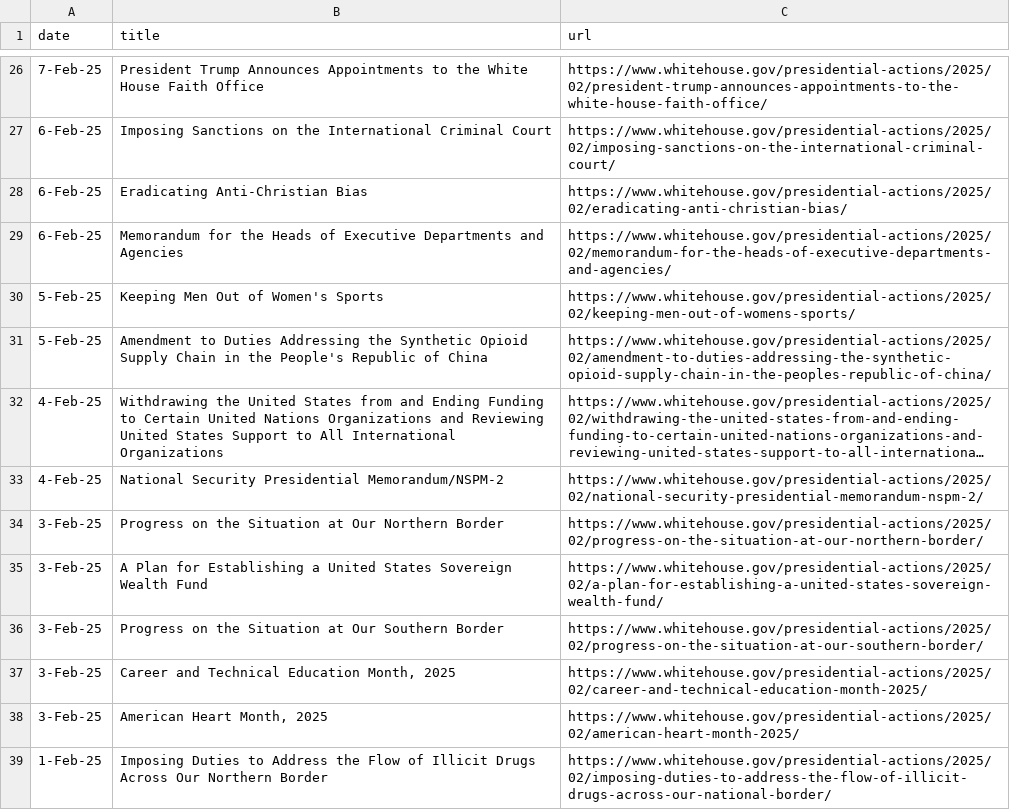
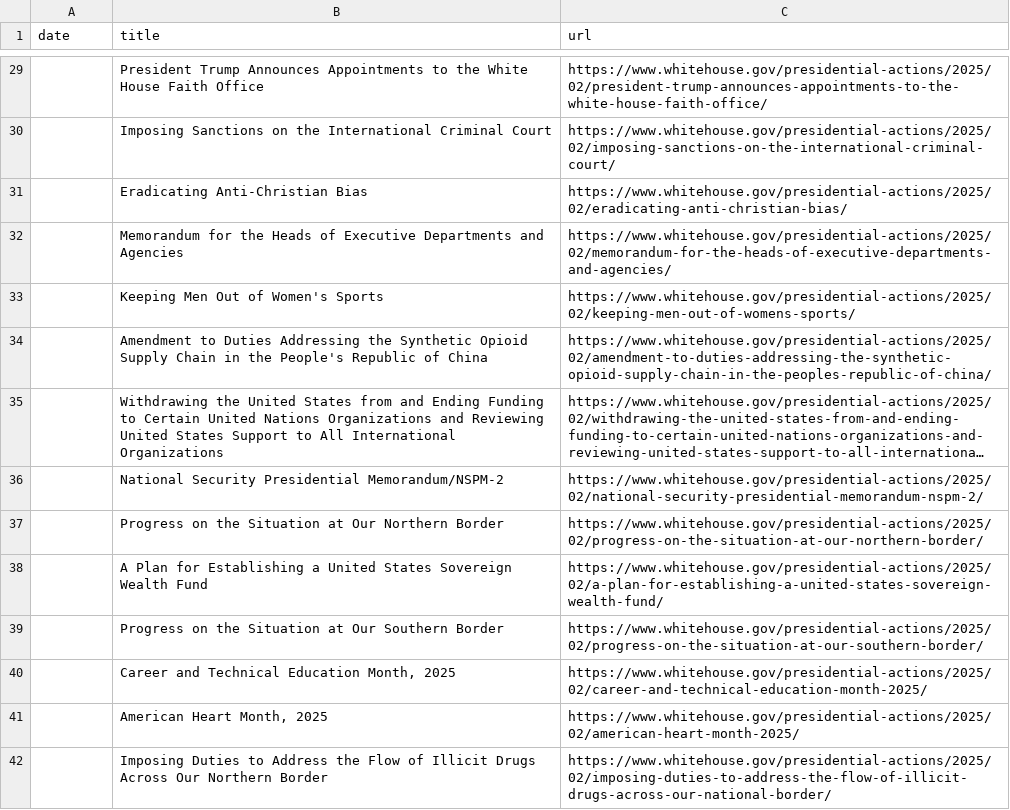
Before and after one commit to arc-research-analytics/executive-orders, a CSV file: EO_summary.csv, drawn as a sheet; only a part is shown, gaps mark what is left out; long unchanged cells end in …; addresses are those after the commit; the diff covers the shown part only; the diff names each change by its address in the sheet, - before the commit and + after, or states it on an @@ line.

```diff
--- a/EO_summary.csv
+++ b/EO_summary.csv
-A29 (date): 7-Feb-25
+A29 (date): (empty)
-A30:A32 (date): 6-Feb-25
+A30:A32 (date): (empty)
-A33:A34 (date): 5-Feb-25
+A33:A34 (date): (empty)
-A35:A36 (date): 4-Feb-25
+A35:A36 (date): (empty)
-A37:A41 (date): 3-Feb-25
+A37:A41 (date): (empty)
-A42 (date): 1-Feb-25
+A42 (date): (empty)
```
Also changed, not shown: 3 added rows and 103 edited cells elsewhere in this file, 1 other file.
